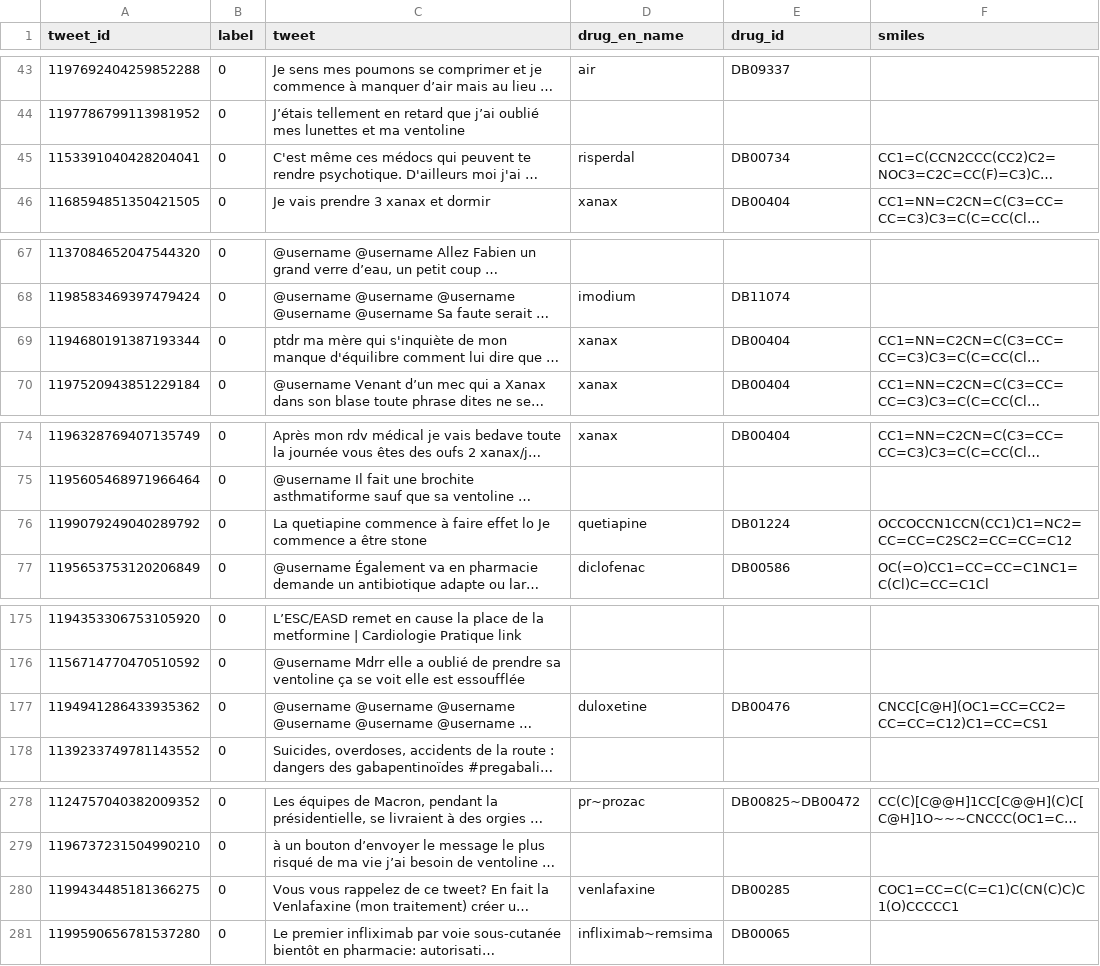
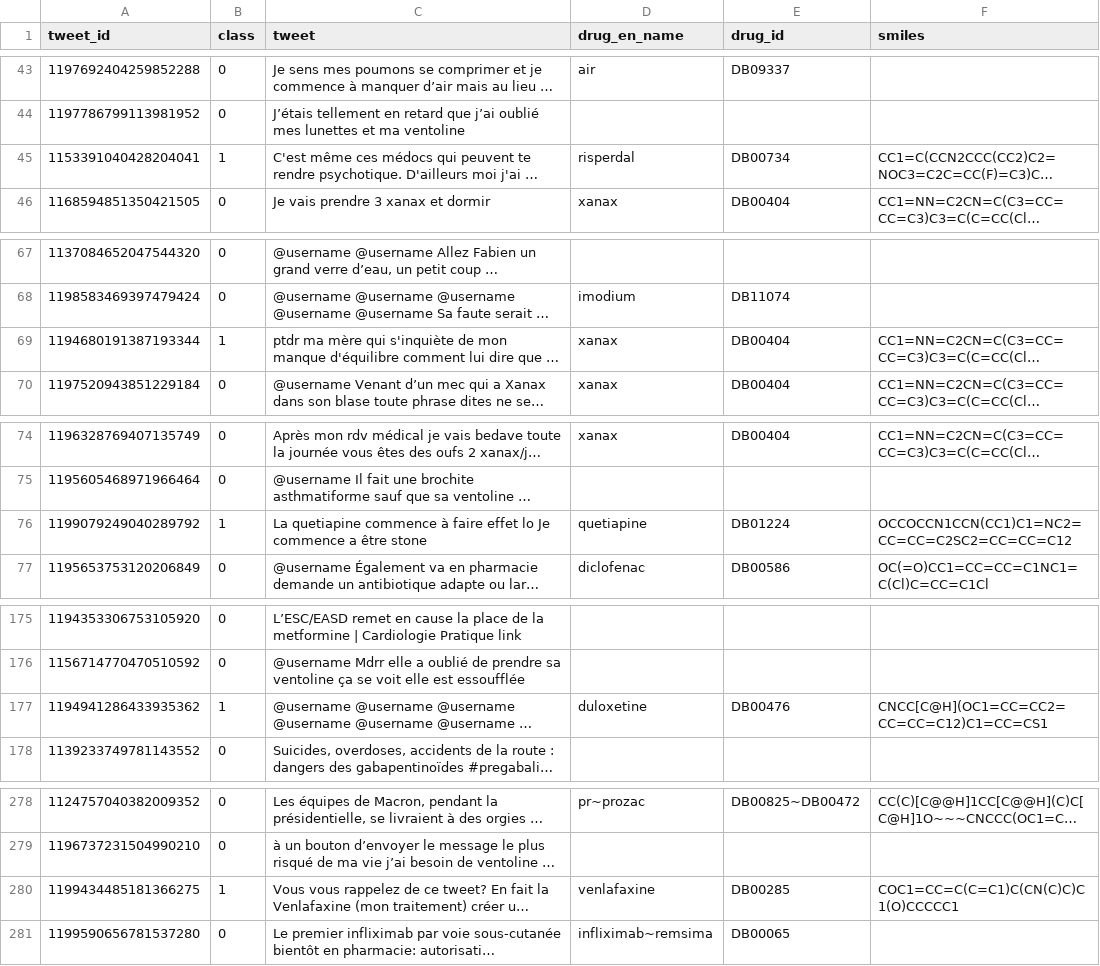
Before and after one commit to Andoree/classification_transfer_learning, a TSV file: data/smm4h_2020_data/fr/w_smiles/train.tsv, drawn as a sheet; only a part is shown, gaps mark what is left out; long unchanged cells end in …; the diff covers the shown part only; the diff names each change by its address in the sheet, - before the commit and + after, or states it on an @@ line.

```diff
--- a/data/smm4h_2020_data/fr/w_smiles/train.tsv
+++ b/data/smm4h_2020_data/fr/w_smiles/train.tsv
-B1: label
+B1: class
-B45 (class): 0
+B45 (class): 1
-B69 (class): 0
+B69 (class): 1
-B76 (class): 0
+B76 (class): 1
-B177 (class): 0
+B177 (class): 1
-B280 (class): 0
+B280 (class): 1
```
Also changed, not shown: 26 edited cells elsewhere in this file, data/smm4h_2020_data/fr/w_smiles/dev.tsv, data/smm4h_2020_data/fr/w_smiles/test.tsv.
